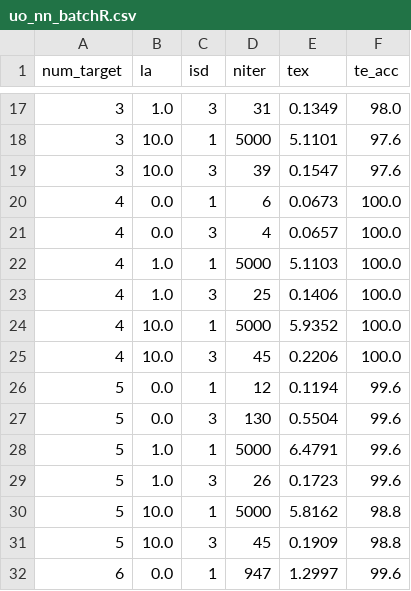
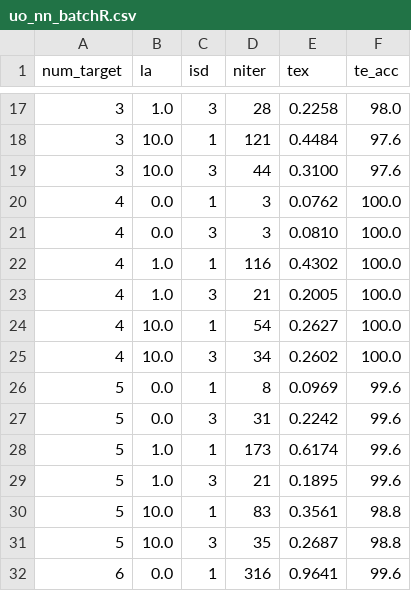
Before and after one commit to Dirken/OTDM, a CSV file: NN-project/uo_nn_batchR.csv, drawn as a sheet; only a part is shown, gaps mark what is left out; the diff covers the shown part only.

```diff
--- a/NN-project/uo_nn_batchR.csv
+++ b/NN-project/uo_nn_batchR.csv
@@ -17,16 +17,16 @@ num_target;   la; isd; niter;     tex; te_acc;
-         3;  1.0;   3;    31;  0.1349;   98.0;
-         3; 10.0;   1;  5000;  5.1101;   97.6;
-         3; 10.0;   3;    39;  0.1547;   97.6;
-         4;  0.0;   1;     6;  0.0673;  100.0;
-         4;  0.0;   3;     4;  0.0657;  100.0;
-         4;  1.0;   1;  5000;  5.1103;  100.0;
-         4;  1.0;   3;    25;  0.1406;  100.0;
-         4; 10.0;   1;  5000;  5.9352;  100.0;
-         4; 10.0;   3;    45;  0.2206;  100.0;
-         5;  0.0;   1;    12;  0.1194;   99.6;
-         5;  0.0;   3;   130;  0.5504;   99.6;
-         5;  1.0;   1;  5000;  6.4791;   99.6;
-         5;  1.0;   3;    26;  0.1723;   99.6;
-         5; 10.0;   1;  5000;  5.8162;   98.8;
-         5; 10.0;   3;    45;  0.1909;   98.8;
-         6;  0.0;   1;   947;  1.2997;   99.6;
+3;  1.0;3;28;  0.2258;   98.0
+3; 10.0;1;121;  0.4484;   97.6
+3; 10.0;3;44;  0.3100;   97.6
+4;  0.0;1;3;  0.0762;  100.0
+4;  0.0;3;3;  0.0810;  100.0
+4;  1.0;1;116;  0.4302;  100.0
+4;  1.0;3;21;  0.2005;  100.0
+4; 10.0;1;54;  0.2627;  100.0
+4; 10.0;3;34;  0.2602;  100.0
+5;  0.0;1;8;  0.0969;   99.6
+5;  0.0;3;31;  0.2242;   99.6
+5;  1.0;1;173;  0.6174;   99.6
+5;  1.0;3;21;  0.1895;   99.6
+5; 10.0;1;83;  0.3561;   98.8
+5; 10.0;3;35;  0.2687;   98.8
+6;  0.0;1;316;  0.9641;   99.6
```
Also changed, not shown: 92 edited cells elsewhere in this file, NN-project/uo_nn_batch.csv, 17 other files.
